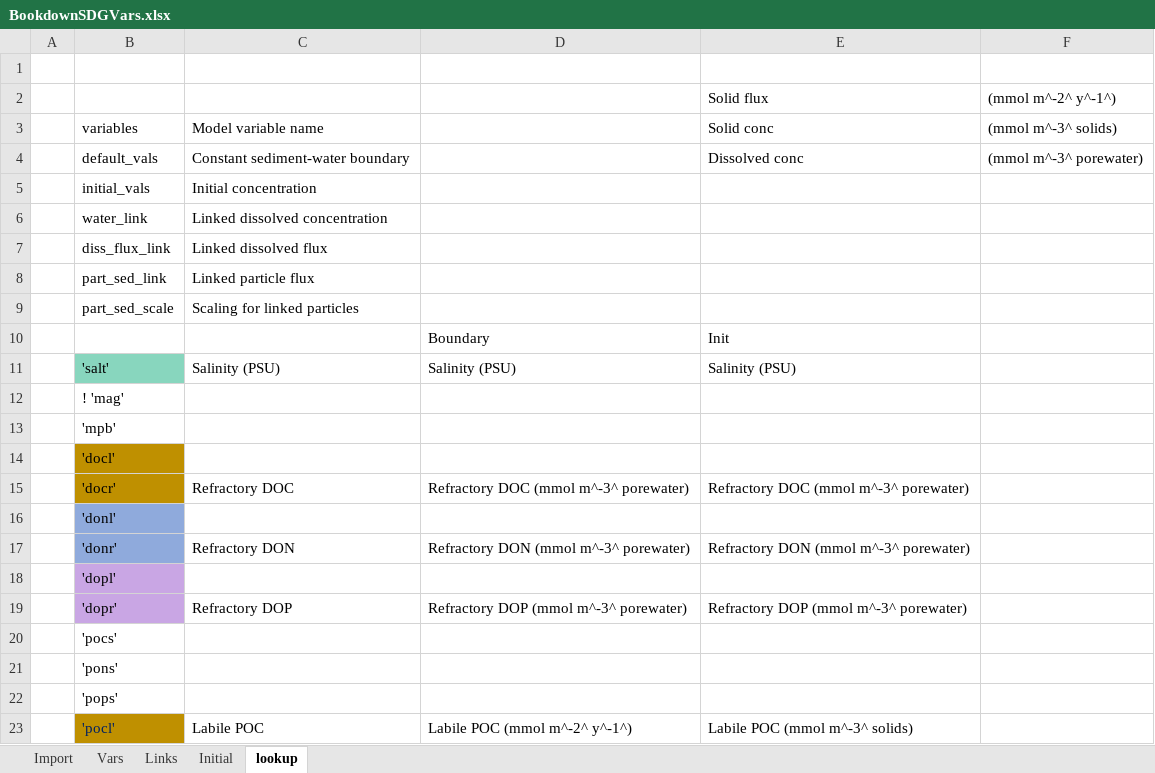
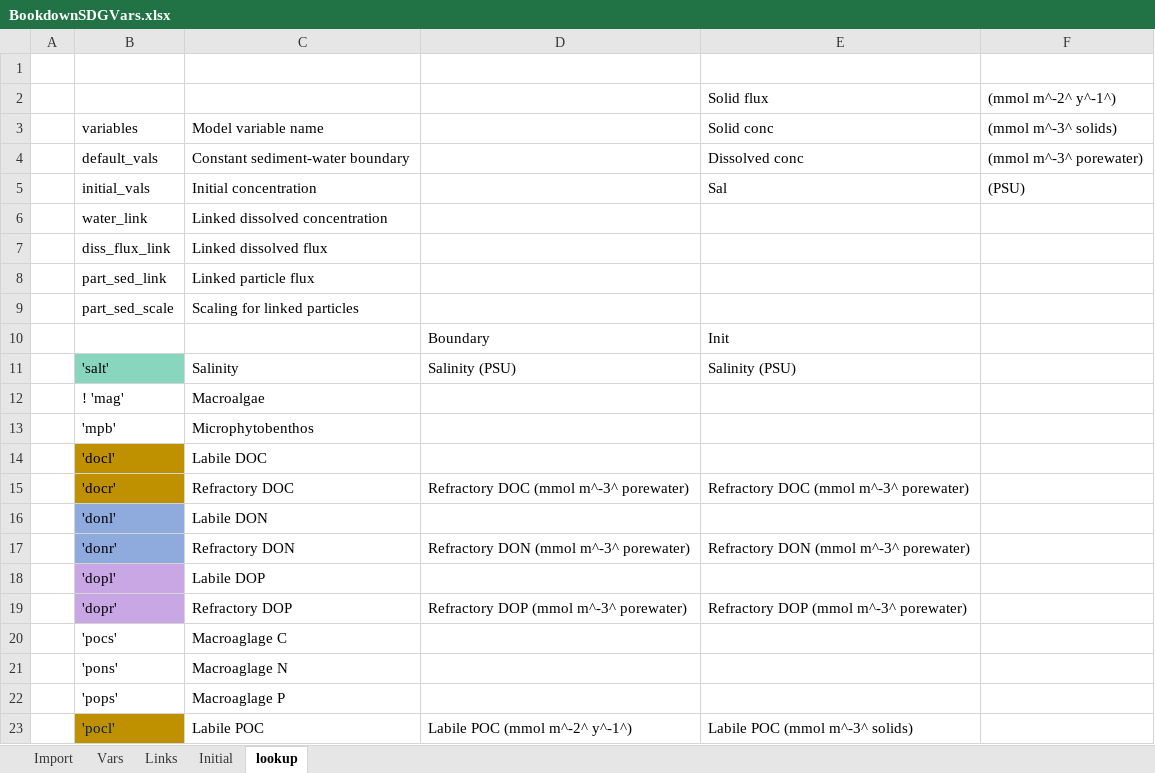
Before and after one commit to AquaticEcoDynamics/cdm-science, an Excel workbook: tables/BookdownSDGVars.xlsx, sheet lookup, drawn as a sheet; only a part is shown; values as stored, in another font and other column widths than the file's, no borders; the diff covers the shown part only; the diff names each change by its address in the sheet, - before the commit and + after, or states it on an @@ line.

```diff
--- a/tables/BookdownSDGVars.xlsx (sheet lookup)
+++ b/tables/BookdownSDGVars.xlsx (sheet lookup)
-E5: (empty)
+E5: Sal
-F5: (empty)
+F5: (PSU)
-C11: Salinity (PSU)
+C11: Salinity
-C12: (empty)
+C12: Macroalgae
-C13: (empty)
+C13: Microphytobenthos
-C14: (empty)
+C14: Labile DOC
-C16: (empty)
+C16: Labile DON
-C18: (empty)
+C18: Labile DOP
-C20: (empty)
+C20: Macroaglage C
-C21: (empty)
+C21: Macroaglage N
-C22: (empty)
+C22: Macroaglage P
```
Also changed, not shown: 14 edited cells elsewhere in this sheet, sheet Vars, formulas that keep their value, 13 other files.
